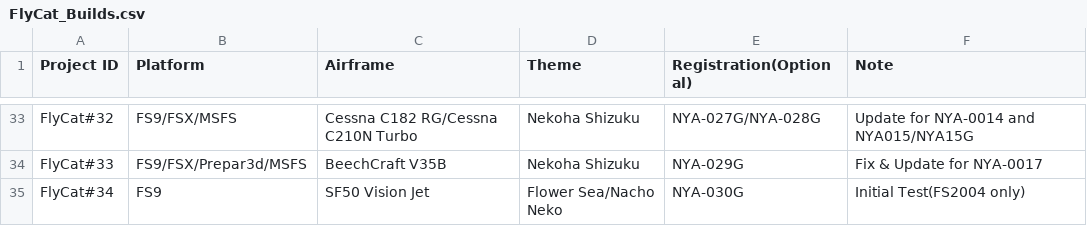
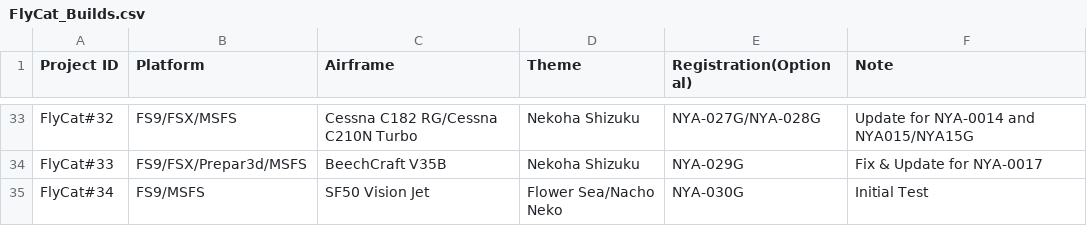
Before and after one commit to daleclack/Xe-Project, a CSV file: FlyCat_Builds.csv, drawn as a sheet; only a part is shown, gaps mark what is left out.

```diff
--- a/FlyCat_Builds.csv
+++ b/FlyCat_Builds.csv
@@ -34,2 +34,2 @@ FlyCat#32,FS9/FSX/MSFS,Cessna C182 RG/Cessna C210N Turbo,Nekoha Shizuku,NYA-027G
 FlyCat#33,FS9/FSX/Prepar3d/MSFS,BeechCraft V35B,Nekoha Shizuku,NYA-029G,Fix & Update for NYA-0017
-FlyCat#34,FS9,SF50 Vision Jet,Flower Sea/Nacho Neko,NYA-030G,Initial Test(FS2004 only)
+FlyCat#34,FS9/MSFS,SF50 Vision Jet,Flower Sea/Nacho Neko,NYA-030G,Initial Test
```
Also changed, not shown: 1 other file.
